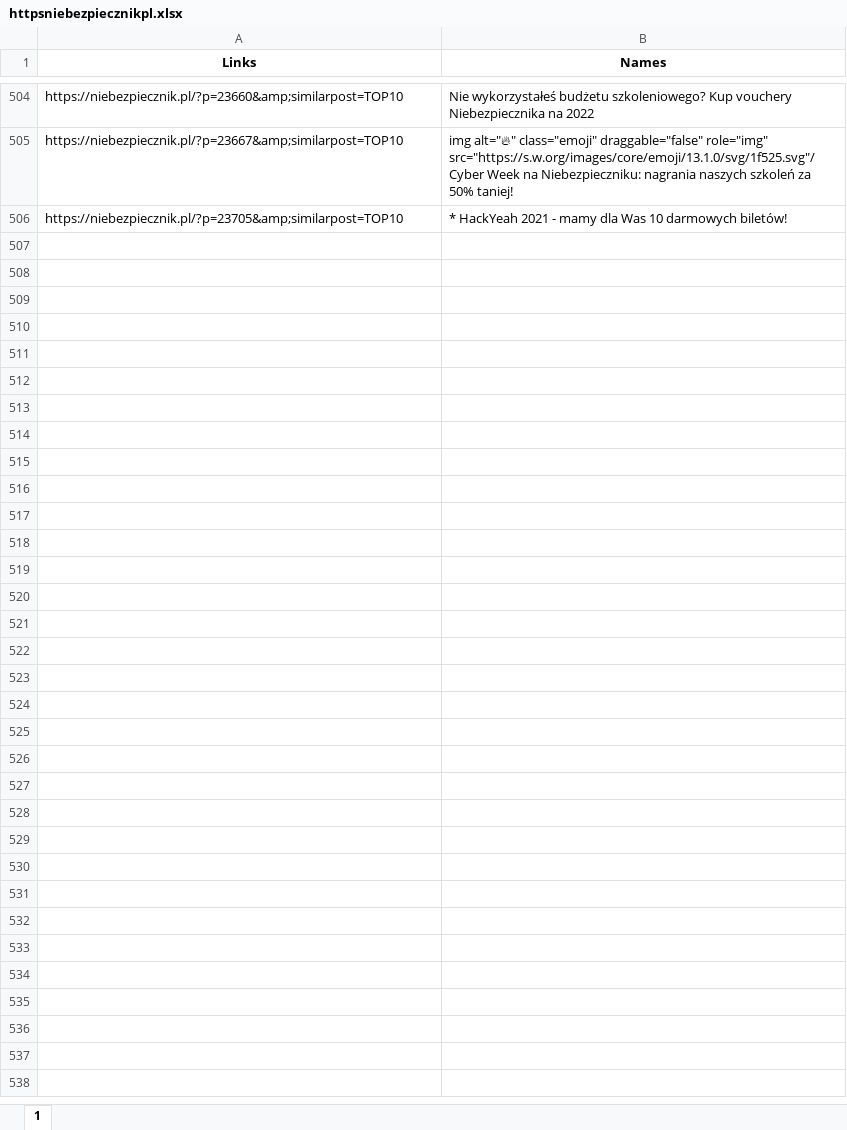
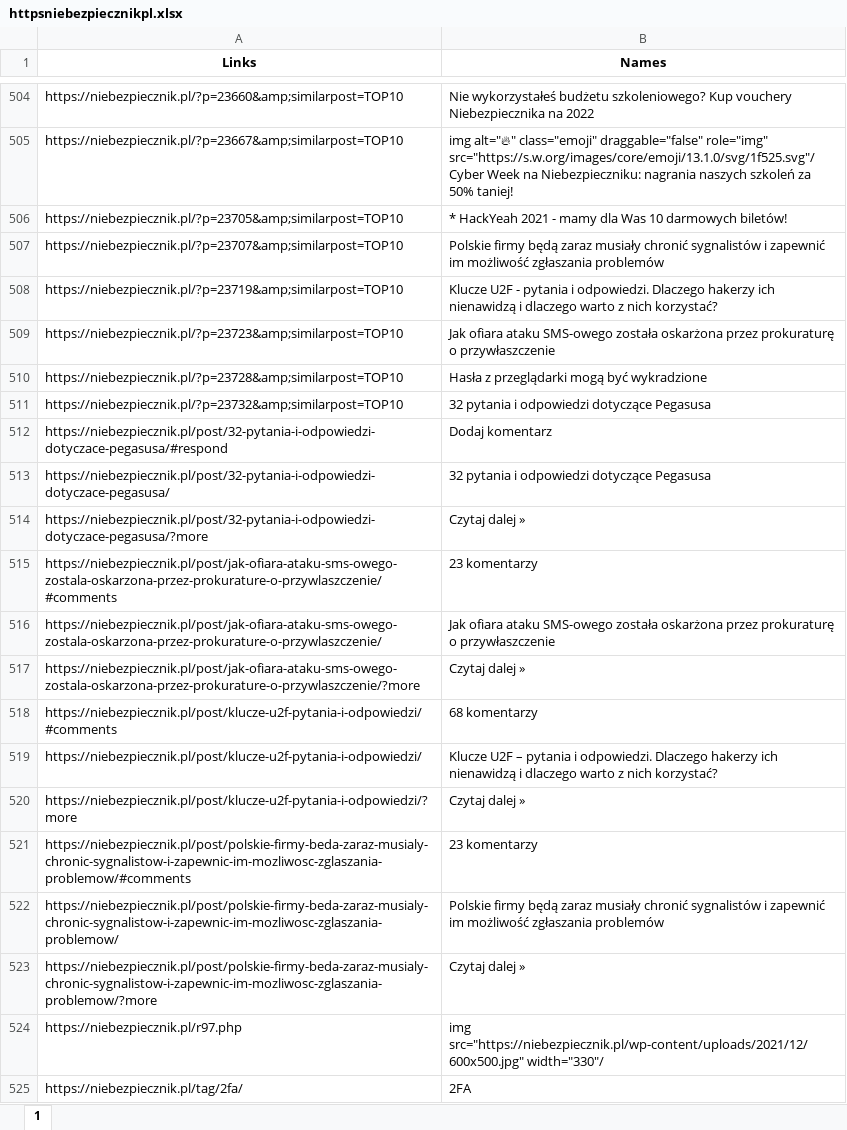
Before and after one commit to oliwkan091/ACV3, an Excel workbook: database/httpsniebezpiecznikpl.xlsx, sheet 1, drawn as a sheet; only a part is shown, gaps mark what is left out; values as stored, in another font and other column widths than the file's, no borders; the diff covers the shown part only; the diff names each change by its address in the sheet, - before the commit and + after, or states it on an @@ line.

```diff
--- a/database/httpsniebezpiecznikpl.xlsx (sheet 1)
+++ b/database/httpsniebezpiecznikpl.xlsx (sheet 1)
+row 507: https://niebezpiecznik.pl/?p=23707&amp;similarpost=TOP10 | Polskie firmy będą zaraz musiały chronić sygnalistów i zapewnić im możliwość zgłaszania problemów
+row 508: https://niebezpiecznik.pl/?p=23719&amp;similarpost=TOP10 | Klucze U2F - pytania i odpowiedzi. Dlaczego hakerzy ich nienawidzą i dlaczego warto z nich korzystać?
+row 509: https://niebezpiecznik.pl/?p=23723&amp;similarpost=TOP10 | Jak ofiara ataku SMS-owego została oskarżona przez prokuraturę o przywłaszczenie
+row 510: https://niebezpiecznik.pl/?p=23728&amp;similarpost=TOP10 | Hasła z przeglądarki mogą być wykradzione
+row 511: https://niebezpiecznik.pl/?p=23732&amp;similarpost=TOP10 | 32 pytania i odpowiedzi dotyczące Pegasusa
+row 512: https://niebezpiecznik.pl/post/32-pytania-i-odpowiedzi-dotyczace-pegasusa/#respond | Dodaj komentarz
+row 513: https://niebezpiecznik.pl/post/32-pytania-i-odpowiedzi-dotyczace-pegasusa/ | 32 pytania i odpowiedzi dotyczące Pegasusa
+row 514: https://niebezpiecznik.pl/post/32-pytania-i-odpowiedzi-dotyczace-pegasusa/?more | Czytaj dalej »
+row 515: https://niebezpiecznik.pl/post/jak-ofiara-ataku-sms-owego-zostala-oskarzona-przez-prokurature-o-przywlaszczenie/#comments | 23 komentarzy
+row 516: https://niebezpiecznik.pl/post/jak-ofiara-ataku-sms-owego-zostala-oskarzona-przez-prokurature-o-przywlaszczenie/ | Jak ofiara ataku SMS-owego została oskarżona przez prokuraturę o przywłaszczenie
+row 517: https://niebezpiecznik.pl/post/jak-ofiara-ataku-sms-owego-zostala-oskarzona-przez-prokurature-o-przywlaszczenie/?more | Czytaj dalej »
+row 518: https://niebezpiecznik.pl/post/klucze-u2f-pytania-i-odpowiedzi/#comments | 68 komentarzy
+row 519: https://niebezpiecznik.pl/post/klucze-u2f-pytania-i-odpowiedzi/ | Klucze U2F – pytania i odpowiedzi. Dlaczego hakerzy ich nienawidzą i dlaczego warto z nich korzystać?
+row 520: https://niebezpiecznik.pl/post/klucze-u2f-pytania-i-odpowiedzi/?more | Czytaj dalej »
+row 521: https://niebezpiecznik.pl/post/polskie-firmy-beda-zaraz-musialy-chronic-sygnalistow-i-zapewnic-im-mozliwosc-zglaszania-problemow/#comments | 23 komentarzy
+row 522: https://niebezpiecznik.pl/post/polskie-firmy-beda-zaraz-musialy-chronic-sygnalistow-i-zapewnic-im-mozliwosc-zglaszania-problemow/ | Polskie firmy będą zaraz musiały chronić sygnalistów i zapewnić im możliwość zgłaszania problemów
+row 523: https://niebezpiecznik.pl/post/polskie-firmy-beda-zaraz-musialy-chronic-sygnalistow-i-zapewnic-im-mozliwosc-zglaszania-problemow/?more | Czytaj dalej »
+row 524: https://niebezpiecznik.pl/r97.php | img src="https://niebezpiecznik.pl/wp-content/uploads/2021/12/600x500.jpg" width="330"/
+row 525: https://niebezpiecznik.pl/tag/2fa/ | 2FA
```
Also changed, not shown: 30 added rows elsewhere in this sheet, database/httpsklubjagiellonskipl.xlsx, database/httpsokopress.xlsx, 24 other files.
